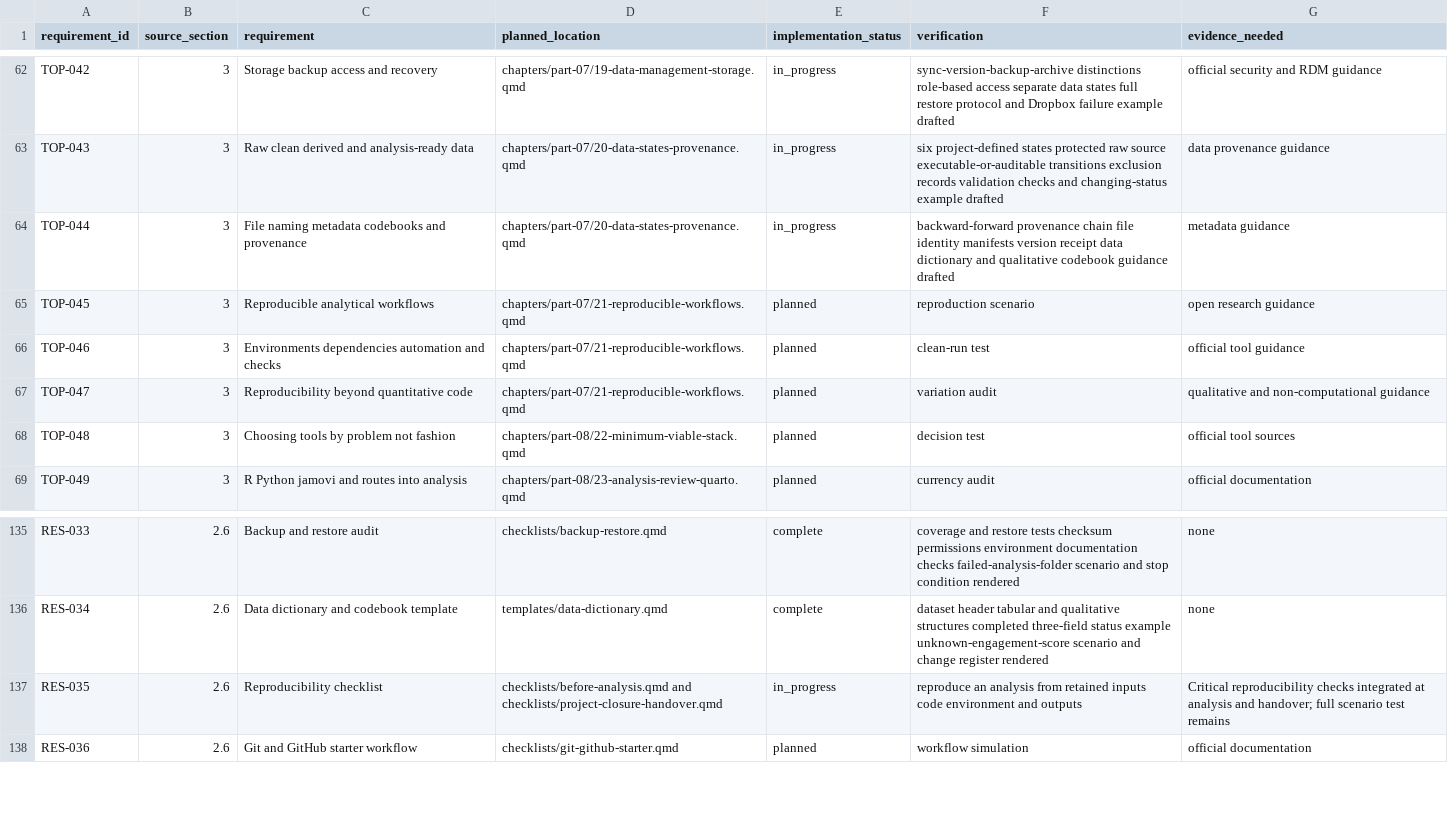
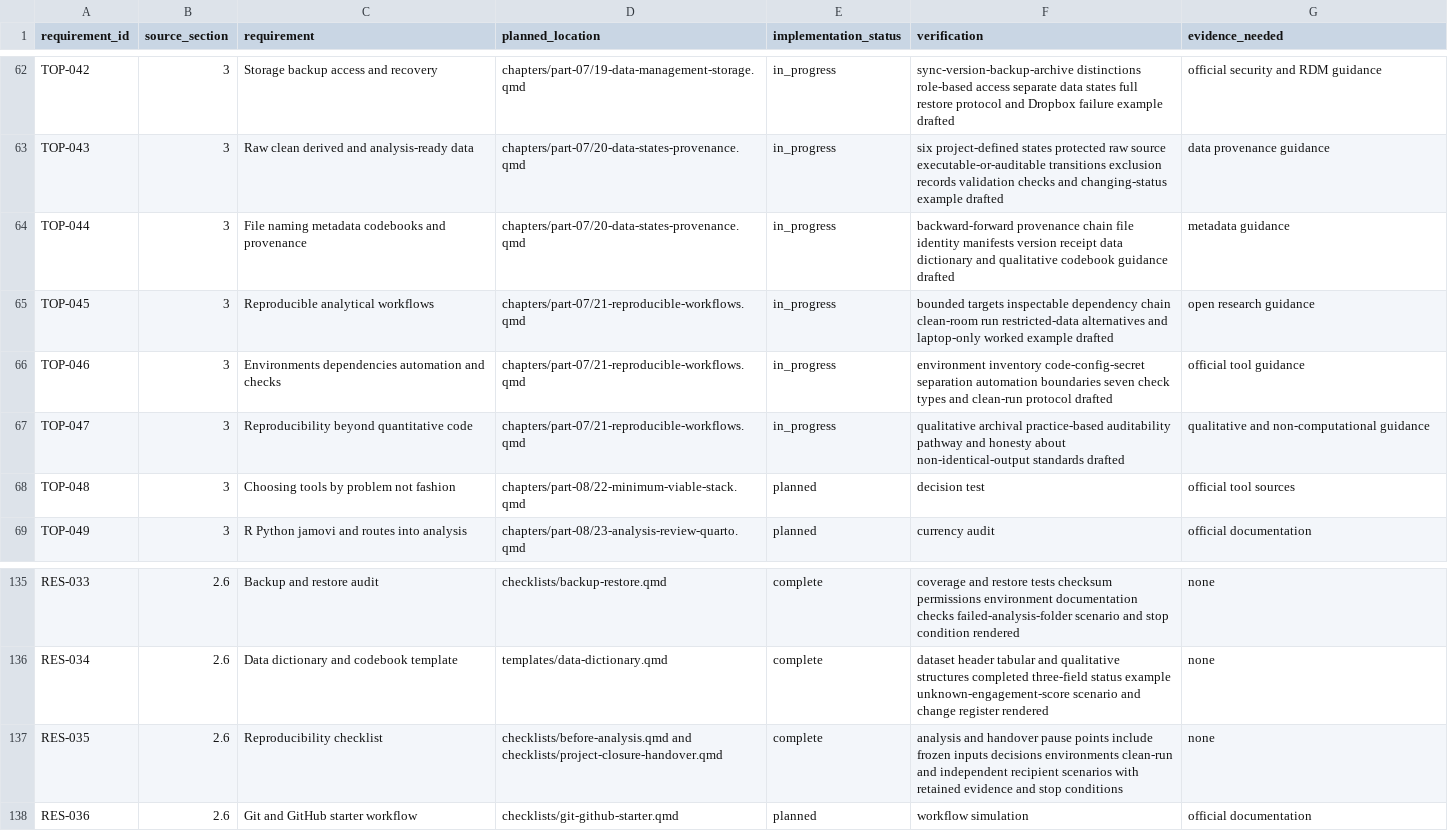
Before and after one commit to hareshsuppiah/handbook-for-the-recently-enrolled, a CSV file: planning/requirements-checklist.csv, drawn as a sheet; only a part is shown, gaps mark what is left out.

```diff
--- a/planning/requirements-checklist.csv
+++ b/planning/requirements-checklist.csv
@@ -64,5 +64,5 @@ TOP-043,3,"Raw clean derived and analysis-ready data","chapters/part-07/20-data-
 TOP-044,3,"File naming metadata codebooks and provenance","chapters/part-07/20-data-states-provenance.qmd",in_progress,"backward-forward provenance chain file identity manifests version receipt data dictionary and qualitative codebook guidance drafted","metadata guidance"
-TOP-045,3,"Reproducible analytical workflows","chapters/part-07/21-reproducible-workflows.qmd",planned,"reproduction scenario","open research guidance"
-TOP-046,3,"Environments dependencies automation and checks","chapters/part-07/21-reproducible-workflows.qmd",planned,"clean-run test","official tool guidance"
-TOP-047,3,"Reproducibility beyond quantitative code","chapters/part-07/21-reproducible-workflows.qmd",planned,"variation audit","qualitative and non-computational guidance"
+TOP-045,3,"Reproducible analytical workflows","chapters/part-07/21-reproducible-workflows.qmd",in_progress,"bounded targets inspectable dependency chain clean-room run restricted-data alternatives and laptop-only worked example drafted","open research guidance"
+TOP-046,3,"Environments dependencies automation and checks","chapters/part-07/21-reproducible-workflows.qmd",in_progress,"environment inventory code-config-secret separation automation boundaries seven check types and clean-run protocol drafted","official tool guidance"
+TOP-047,3,"Reproducibility beyond quantitative code","chapters/part-07/21-reproducible-workflows.qmd",in_progress,"qualitative archival practice-based auditability pathway and honesty about non-identical-output standards drafted","qualitative and non-computational guidance"
 TOP-048,3,"Choosing tools by problem not fashion","chapters/part-08/22-minimum-viable-stack.qmd",planned,"decision test","official tool sources"
@@ -136,3 +136,3 @@ RES-033,2.6,"Backup and restore audit","checklists/backup-restore.qmd",complete,
 RES-034,2.6,"Data dictionary and codebook template","templates/data-dictionary.qmd",complete,"dataset header tabular and qualitative structures completed three-field status example unknown-engagement-score scenario and change register rendered","none"
-RES-035,2.6,"Reproducibility checklist","checklists/before-analysis.qmd and checklists/project-closure-handover.qmd",in_progress,"reproduce an analysis from retained inputs code environment and outputs","Critical reproducibility checks integrated at analysis and handover; full scenario test remains"
+RES-035,2.6,"Reproducibility checklist","checklists/before-analysis.qmd and checklists/project-closure-handover.qmd",complete,"analysis and handover pause points include frozen inputs decisions environments clean-run and independent recipient scenarios with retained evidence and stop conditions","none"
 RES-036,2.6,"Git and GitHub starter workflow","checklists/git-github-starter.qmd",planned,"workflow simulation","official documentation"
```
Also changed, not shown: research/coverage-matrix.csv, research/source-register.csv, 4 other files.
